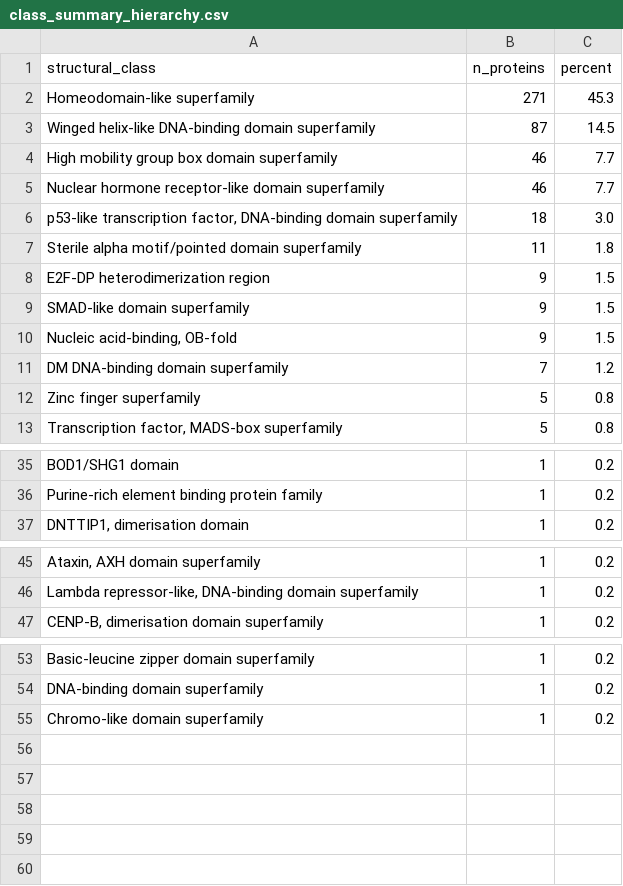
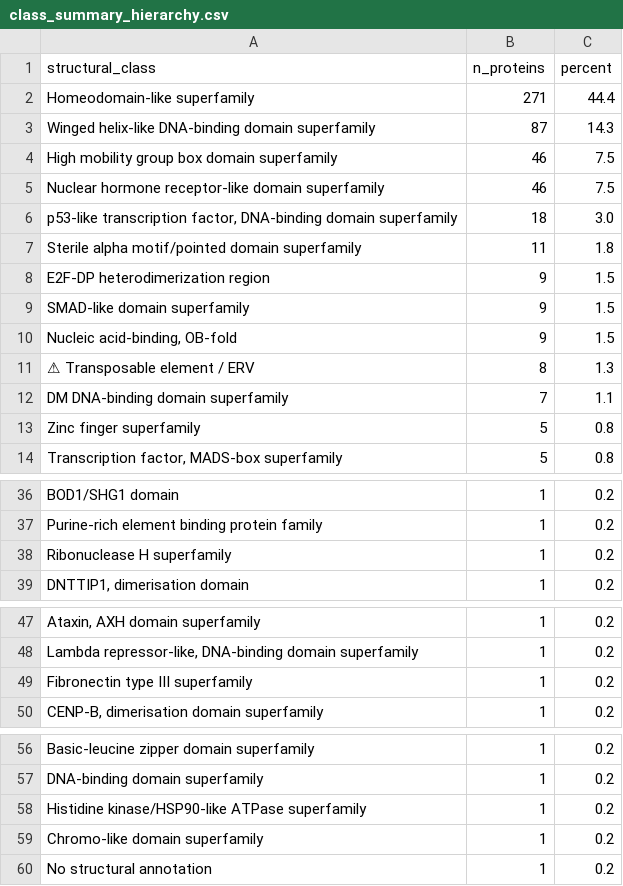
Before and after one commit to hdray04/FYP_code, a CSV file: Csvs/class_summary_hierarchy.csv, drawn as a sheet; only a part is shown, gaps mark what is left out; addresses are those after the commit; the diff names each change by its address in the sheet, - before the commit and + after, or states it on an @@ line.

```diff
--- a/Csvs/class_summary_hierarchy.csv
+++ b/Csvs/class_summary_hierarchy.csv
-C2 (percent): 45.3
+C2 (percent): 44.4
-C3 (percent): 14.5
+C3 (percent): 14.3
-C4:C5 (percent): 7.7
+C4:C5 (percent): 7.5
+row 11: ⚠ Transposable element / ERV | 8 | 1.3
-C12 (percent): 1.2
+C12 (percent): 1.1
+row 38: Ribonuclease H superfamily | 1 | 0.2
+row 49: Fibronectin type III superfamily | 1 | 0.2
+row 58: Histidine kinase/HSP90-like ATPase superfamily | 1 | 0.2
+row 60: No structural annotation | 1 | 0.2
```
Also changed, not shown: 6 other files.
